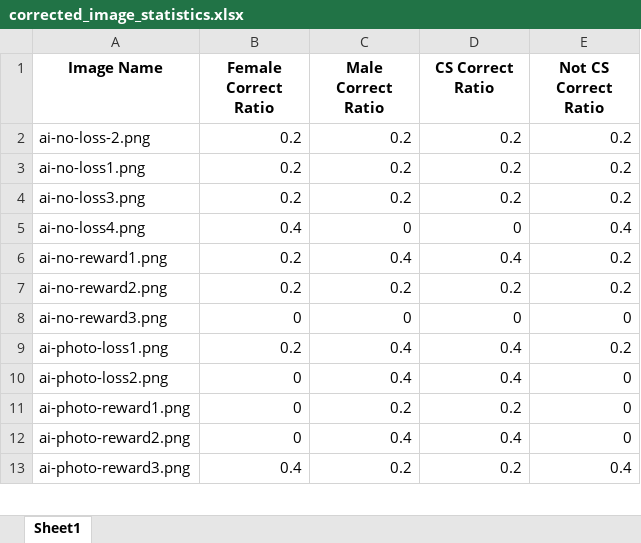
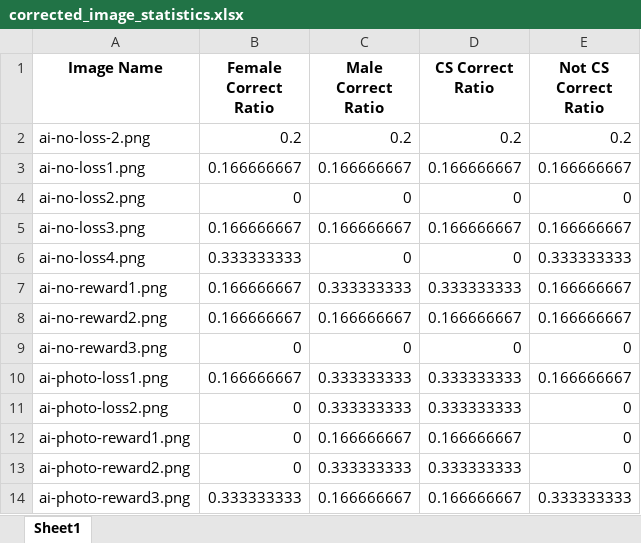
Before and after one commit to fatihmutluu/CS449-Project, an Excel workbook: corrected_image_statistics.xlsx, sheet Sheet1, drawn as a sheet; only a part is shown; values as stored, in another font and other column widths than the file's, no borders; addresses are those after the commit; the diff covers the shown part only; the diff names each change by its address in the sheet, - before the commit and + after, or states it on an @@ line.

```diff
--- a/corrected_image_statistics.xlsx (sheet Sheet1)
+++ b/corrected_image_statistics.xlsx (sheet Sheet1)
-B3 (Female Correct Ratio): 0.2
+B3 (Female Correct Ratio): 0.166666667
-C3 (Male Correct Ratio): 0.2
+C3 (Male Correct Ratio): 0.166666667
-D3 (CS Correct Ratio): 0.2
+D3 (CS Correct Ratio): 0.166666667
-E3 (Not CS Correct Ratio): 0.2
+E3 (Not CS Correct Ratio): 0.166666667
+row 4: ai-no-loss2.png | 0 | 0 | 0 | 0
-B5 (Female Correct Ratio): 0.2
+B5 (Female Correct Ratio): 0.166666667
-C5 (Male Correct Ratio): 0.2
+C5 (Male Correct Ratio): 0.166666667
-D5 (CS Correct Ratio): 0.2
+D5 (CS Correct Ratio): 0.166666667
-E5 (Not CS Correct Ratio): 0.2
+E5 (Not CS Correct Ratio): 0.166666667
-B6 (Female Correct Ratio): 0.4
+B6 (Female Correct Ratio): 0.333333333
-E6 (Not CS Correct Ratio): 0.4
+E6 (Not CS Correct Ratio): 0.333333333
-B7:B8 (Female Correct Ratio): 0.2
+B7:B8 (Female Correct Ratio): 0.166666667
-C7 (Male Correct Ratio): 0.4
+C7 (Male Correct Ratio): 0.333333333
-D7 (CS Correct Ratio): 0.4
+D7 (CS Correct Ratio): 0.333333333
-E7:E8 (Not CS Correct Ratio): 0.2
+E7:E8 (Not CS Correct Ratio): 0.166666667
-C8 (Male Correct Ratio): 0.2
+C8 (Male Correct Ratio): 0.166666667
-D8 (CS Correct Ratio): 0.2
+D8 (CS Correct Ratio): 0.166666667
-B10 (Female Correct Ratio): 0.2
+B10 (Female Correct Ratio): 0.166666667
-C10:C11 (Male Correct Ratio): 0.4
+C10:C11 (Male Correct Ratio): 0.333333333
-D10:D11 (CS Correct Ratio): 0.4
+D10:D11 (CS Correct Ratio): 0.333333333
-E10 (Not CS Correct Ratio): 0.2
+E10 (Not CS Correct Ratio): 0.166666667
-C12 (Male Correct Ratio): 0.2
+C12 (Male Correct Ratio): 0.166666667
-D12 (CS Correct Ratio): 0.2
+D12 (CS Correct Ratio): 0.166666667
-C13 (Male Correct Ratio): 0.4
+C13 (Male Correct Ratio): 0.333333333
-D13 (CS Correct Ratio): 0.4
+D13 (CS Correct Ratio): 0.333333333
-B14 (Female Correct Ratio): 0.4
+B14 (Female Correct Ratio): 0.333333333
-C14 (Male Correct Ratio): 0.2
+C14 (Male Correct Ratio): 0.166666667
-D14 (CS Correct Ratio): 0.2
+D14 (CS Correct Ratio): 0.166666667
-E14 (Not CS Correct Ratio): 0.4
+E14 (Not CS Correct Ratio): 0.333333333
```
Also changed, not shown: 70 edited cells elsewhere in this sheet, 10 other files.
